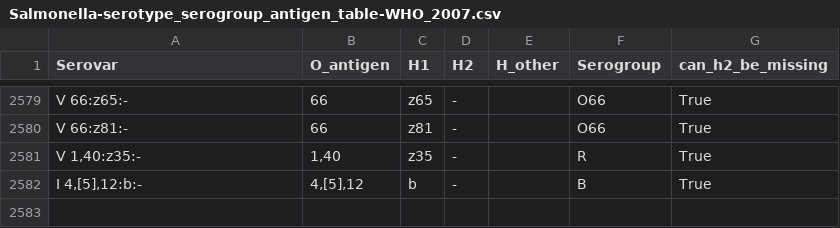
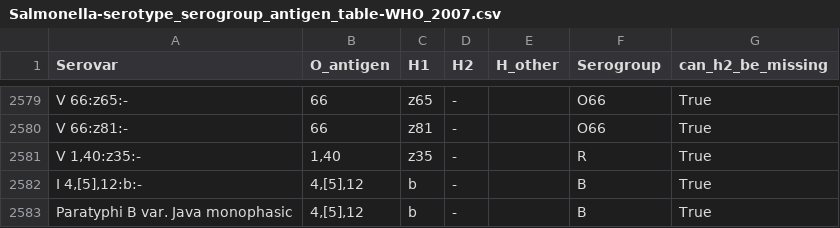
Before and after one commit to phac-nml/sistr_cmd, a CSV file: data/Salmonella-serotype_serogroup_antigen_table-WHO_2007.csv, drawn as a sheet; only a part is shown, gaps mark what is left out.

Commit message:
More genomes for cgMLST and Mash serovar calling (4330 -> 7511) Added multiprocessing thread pool; closes #7 Closes #6

```diff
--- a/data/Salmonella-serotype_serogroup_antigen_table-WHO_2007.csv
+++ b/data/Salmonella-serotype_serogroup_antigen_table-WHO_2007.csv
@@ -2582 +2582,2 @@
 "I 4,[5],12:b:-","4,[5],12","b","-","","B","True"
+"Paratyphi B var. Java monophasic","4,[5],12","b","-","","B","True"
```
Also changed, not shown: 11 other files.
